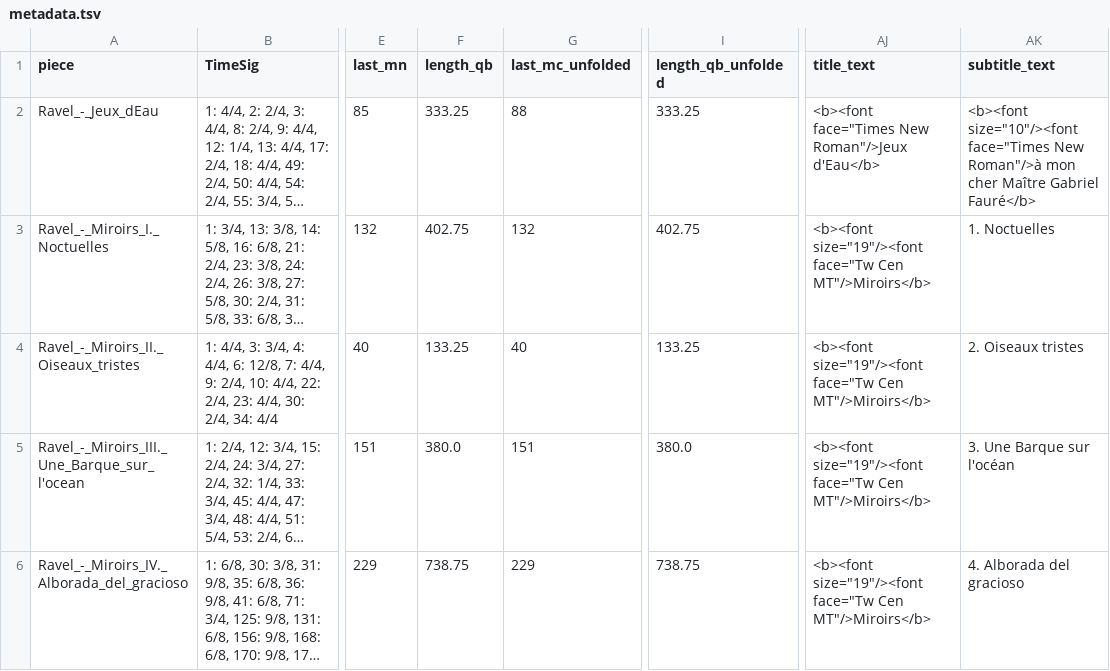
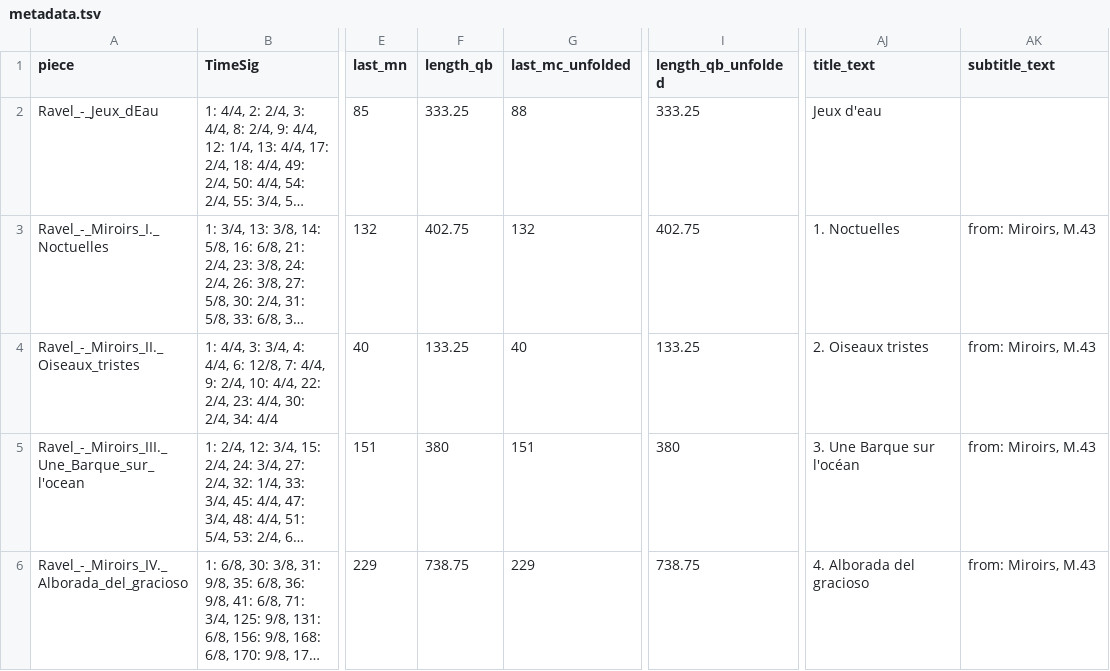
Before and after one commit to DCMLab/ravel_piano, a TSV file: metadata.tsv, drawn as a sheet; only a part is shown, gaps mark what is left out; long unchanged cells end in …; the diff names each change by its address in the sheet, - before the commit and + after, or states it on an @@ line.

Commit message:
updates title_text, subtitle_text, composer_text

```diff
--- a/metadata.tsv
+++ b/metadata.tsv
-AJ2 (title_text): <b><font face="Times New Roman"/>Jeux d'Eau</b>
+AJ2 (title_text): Jeux d'eau
-AK2 (subtitle_text): <b><font size="10"/><font face="Times New Roman"/>à mon cher Maître Gabriel Fauré</b>
+AK2 (subtitle_text): (empty)
-AJ3 (title_text): <b><font size="19"/><font face="Tw Cen MT"/>Miroirs</b>
+AJ3 (title_text): 1. Noctuelles
-AK3 (subtitle_text): 1. Noctuelles
+AK3 (subtitle_text): from: Miroirs, M.43
-AJ4 (title_text): <b><font size="19"/><font face="Tw Cen MT"/>Miroirs</b>
+AJ4 (title_text): 2. Oiseaux tristes
-AK4 (subtitle_text): 2. Oiseaux tristes
+AK4 (subtitle_text): from: Miroirs, M.43
-F5 (length_qb): 380.0
+F5 (length_qb): 380
-I5 (length_qb_unfolded): 380.0
+I5 (length_qb_unfolded): 380
-AJ5 (title_text): <b><font size="19"/><font face="Tw Cen MT"/>Miroirs</b>
+AJ5 (title_text): 3. Une Barque sur l'océan
-AK5 (subtitle_text): 3. Une Barque sur l'océan
+AK5 (subtitle_text): from: Miroirs, M.43
-AJ6 (title_text): <b><font size="19"/><font face="Tw Cen MT"/>Miroirs</b>
+AJ6 (title_text): 4. Alborada del gracioso
-AK6 (subtitle_text): 4. Alborada del gracioso
+AK6 (subtitle_text): from: Miroirs, M.43
```
